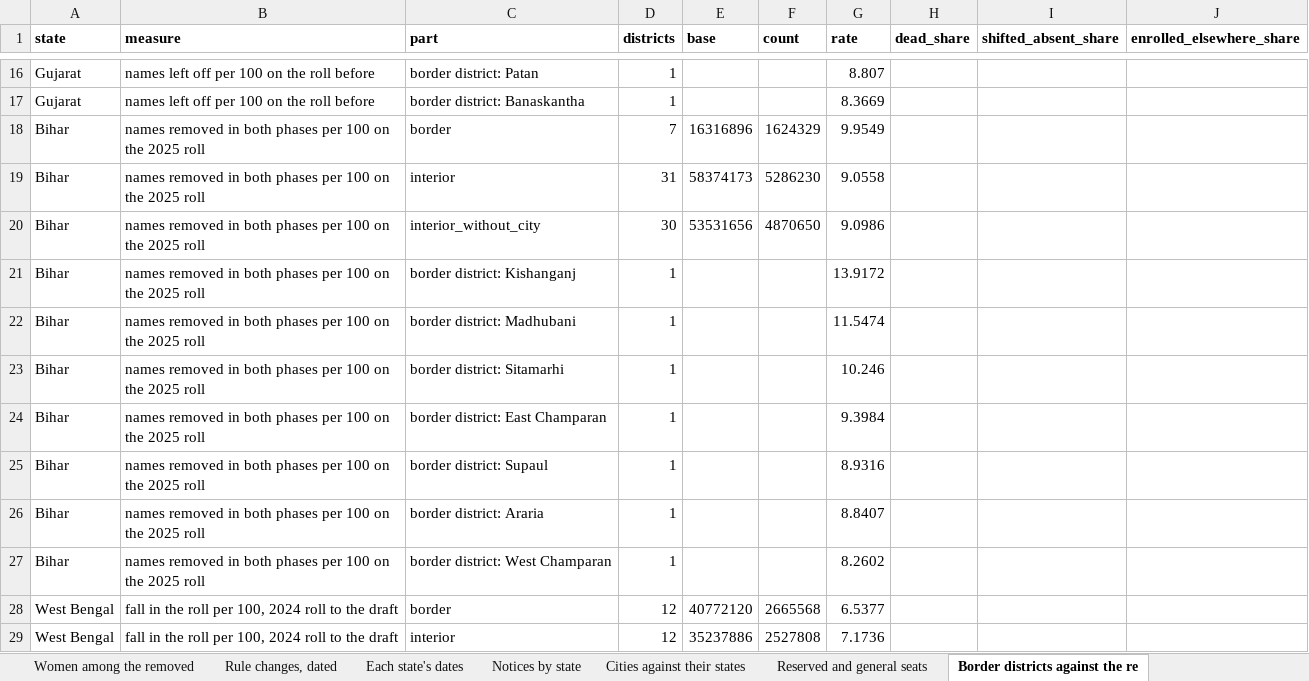
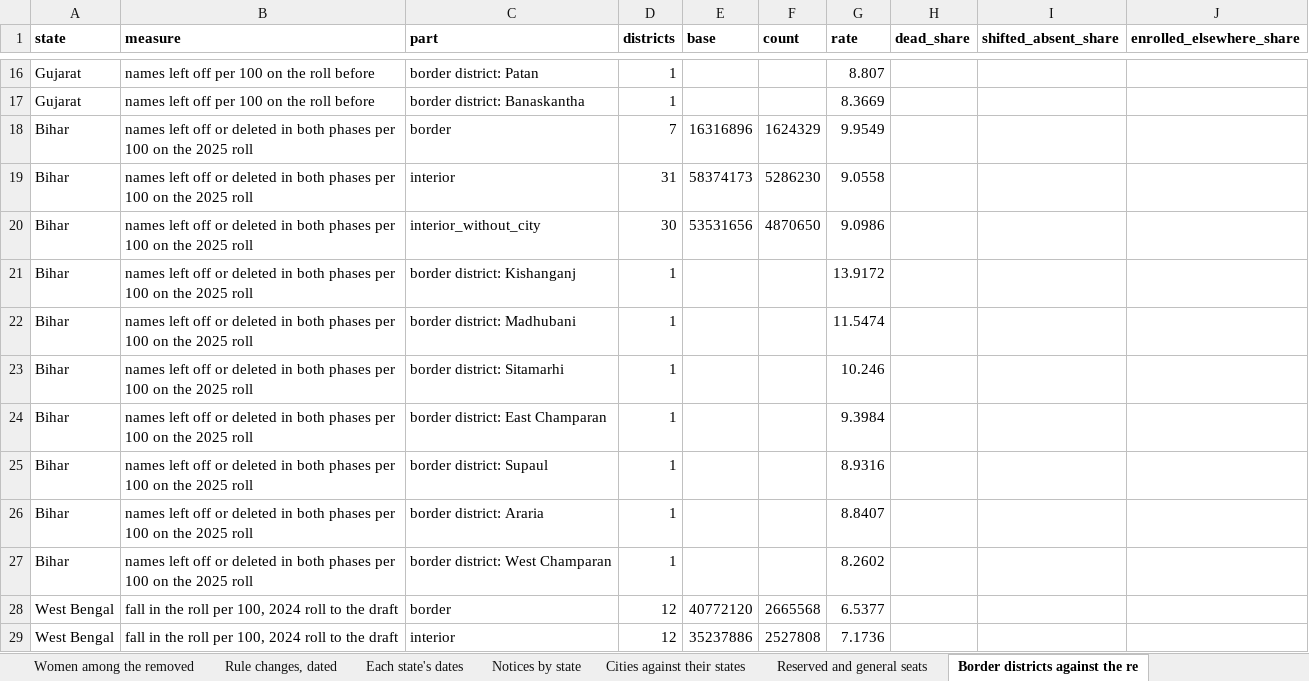
Before and after one commit to Varnasr/INDIA-DATA, an Excel workbook: downloads/india-all-states.xlsx, sheet Border districts against the re, drawn as a sheet; only a part is shown, gaps mark what is left out; values as stored, in another font and other column widths than the file's, no borders; the diff names each change by its address in the sheet, - before the commit and + after, or states it on an @@ line.

```diff
--- a/downloads/india-all-states.xlsx (sheet Border districts against the re)
+++ b/downloads/india-all-states.xlsx (sheet Border districts against the re)
-B18:B27 (measure): names removed in both…
+B18:B27 (measure): names left off or deleted in both…
```
Also changed, not shown: sheet Names left off against 2024 Lok, sheet Women, state by state and distr, sheet Women among the removed, sheet State table, sheet Protests and disputes, downloads/delhi.xlsx, downloads/gujarat.xlsx, 34 other files.
